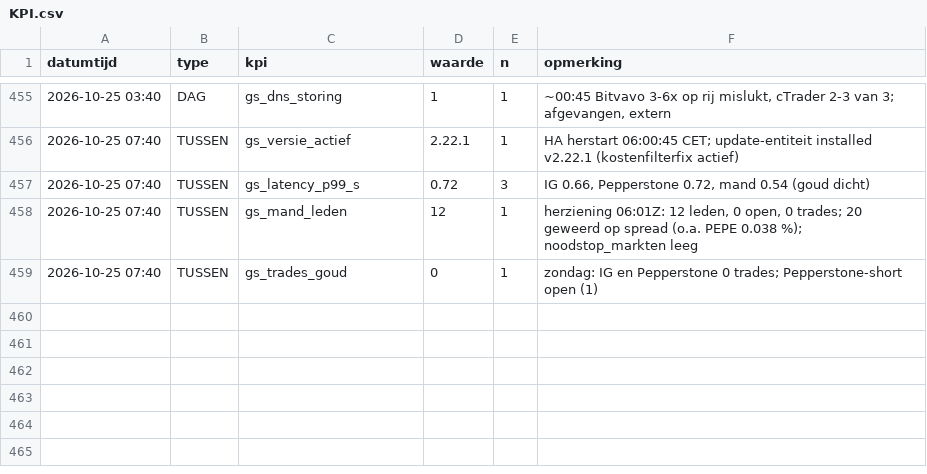
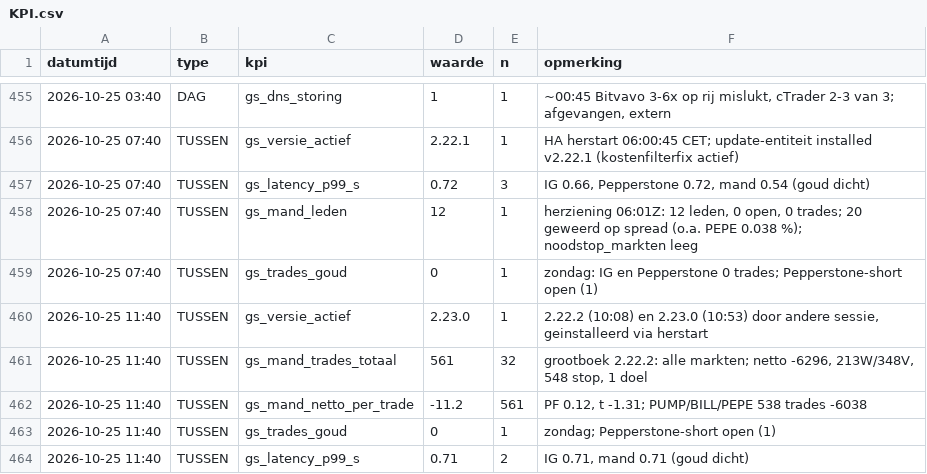
Before and after one commit to Roedie84/ha-gold-scalper, a CSV file: KPI.csv, drawn as a sheet; only a part is shown, gaps mark what is left out; the diff names each change by its address in the sheet, - before the commit and + after, or states it on an @@ line.

```diff
--- a/KPI.csv
+++ b/KPI.csv
+row 460: 2026-10-25 11:40 | TUSSEN | gs_versie_actief | 2.23.0 | 1 | 2.22.2 (10:08) en 2.23.0 (10:53) door andere sessie, geinstalleerd via herstart
+row 461: 2026-10-25 11:40 | TUSSEN | gs_mand_trades_totaal | 561 | 32 | grootboek 2.22.2: alle markten; netto -6296, 213W/348V, 548 stop, 1 doel
+row 462: 2026-10-25 11:40 | TUSSEN | gs_mand_netto_per_trade | -11.2 | 561 | PF 0.12, t -1.31; PUMP/BILL/PEPE 538 trades -6038
+row 463: 2026-10-25 11:40 | TUSSEN | gs_trades_goud | 0 | 1 | zondag; Pepperstone-short open (1)
+row 464: 2026-10-25 11:40 | TUSSEN | gs_latency_p99_s | 0.71 | 2 | IG 0.71, mand 0.71 (goud dicht)
```
Also changed, not shown: 2 other files.
